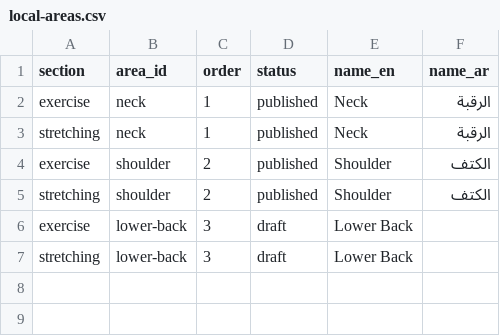
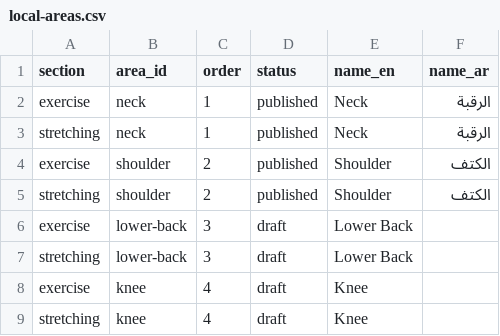
Before and after one commit to afsalali1238/Physioapp, a CSV file: local-areas.csv, drawn as a sheet.

```diff
--- a/local-areas.csv
+++ b/local-areas.csv
@@ -7 +7,3 @@ exercise,lower-back,3,draft,Lower Back,
 stretching,lower-back,3,draft,Lower Back,
+exercise,knee,4,draft,Knee,
+stretching,knee,4,draft,Knee,
```
Also changed, not shown: local-items.csv, 3 other files.
